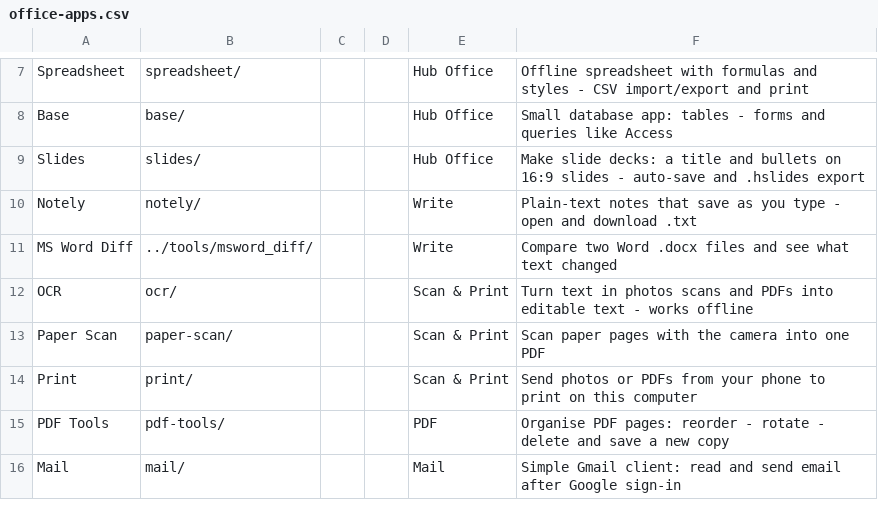
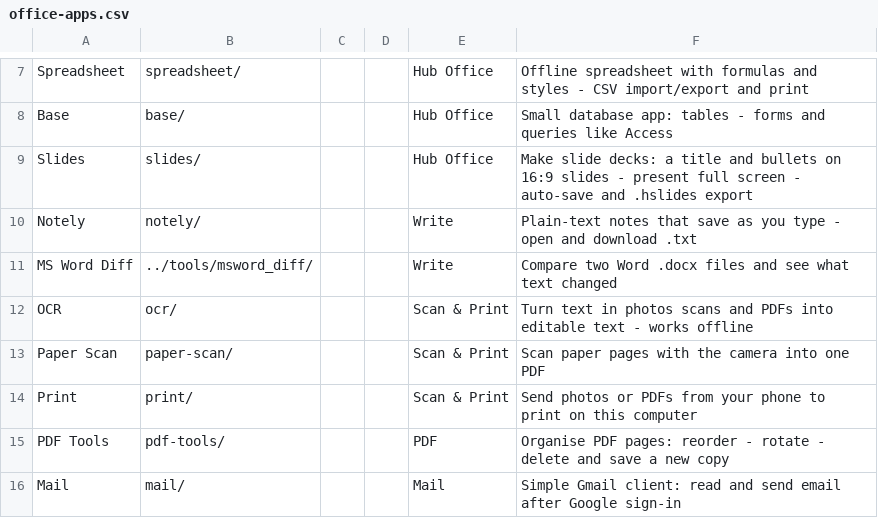
Before and after one commit to jor-teron/sites, a CSV file: apps/office/office-apps.csv, drawn as a sheet; only a part is shown, gaps mark what is left out.

Commit message:
Hub Office Slides SL2: Present mode (full screen / overlay fallback, keys, taps, swipes, jump, end screen, idle fade, wake lock)

```diff
--- a/apps/office/office-apps.csv
+++ b/apps/office/office-apps.csv
@@ -8,3 +8,3 @@ Spreadsheet,  spreadsheet/,         , , Hub Office, Offline spreadsheet with for
 Base,         base/,                , , Hub Office, Small database app: tables - forms and queries like Access
-Slides,       slides/,              , , Hub Office, Make slide decks: a title and bullets on 16:9 slides - auto-save and .hslides export
+Slides,       slides/,              , , Hub Office, Make slide decks: a title and bullets on 16:9 slides - present full screen - auto-save and .hslides export
 Notely,       notely/,              , , Write, Plain-text notes that save as you type - open and download .txt
```
Also changed, not shown: 9 other files.
